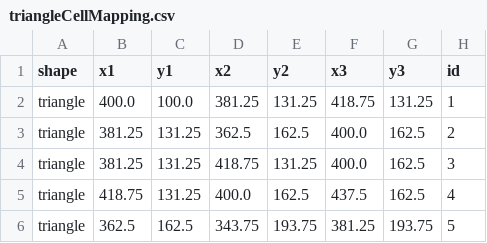
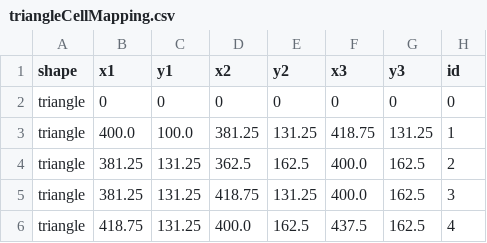
Before and after one commit to iamh2o/rgbw_colorspace_converter, a CSV file: Simulators/TriangleSimulator/triangleCellMapping.csv, drawn as a sheet; only a part is shown; the shorter side is filled out with more unchanged rows; the diff names each change by its address in the sheet, - before the commit and + after, or states it on an @@ line.

Commit message:
hack fix to sim mapping issue

```diff
--- a/Simulators/TriangleSimulator/triangleCellMapping.csv
+++ b/Simulators/TriangleSimulator/triangleCellMapping.csv
+row 2: triangle | 0 | 0 | 0 | 0 | 0 | 0 | 0
```
Also changed, not shown: 1 other file.
